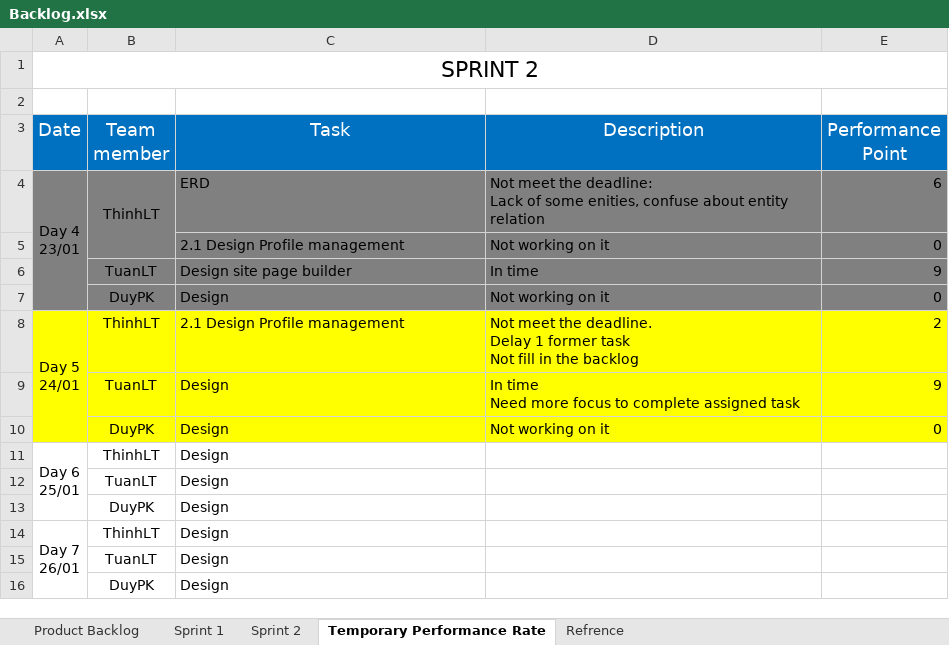
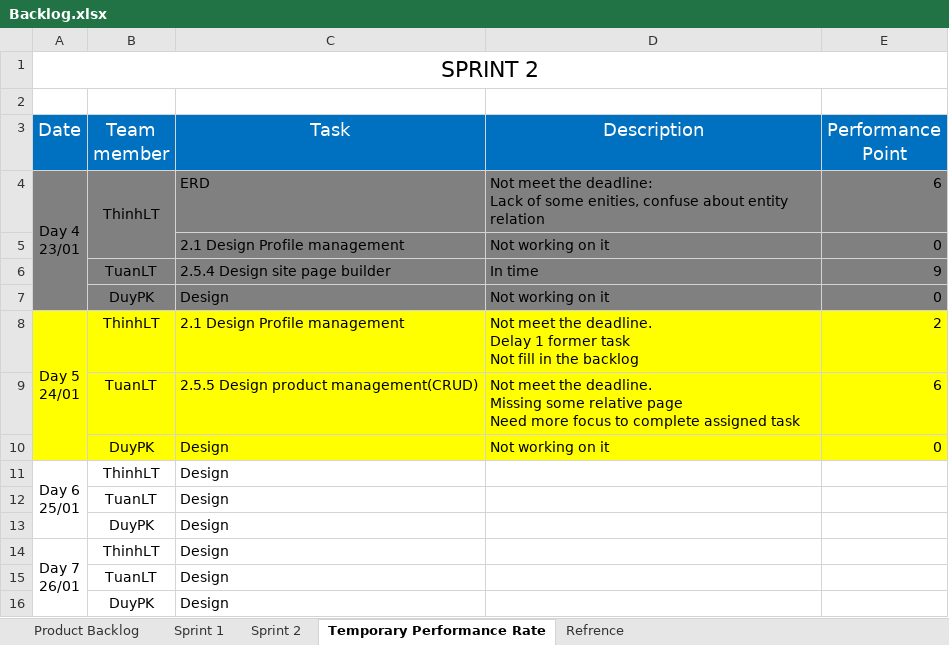
Before and after one commit to phamvanthang310/caps-team7-fu, an Excel workbook: Document/Backlog.xlsx, sheet Temporary Performance Rate, drawn as a sheet; values as stored, in another font and other column widths than the file's, no borders; removed rows and columns are numbered as before the commit, all else as after; ↵ is a line break in a cell; the diff names each change by its address in the sheet, - before the commit and + after, or states it on an @@ line.

Commit message:
Update Performance Point Day 5

```diff
--- a/Document/Backlog.xlsx (sheet Temporary Performance Rate)
+++ b/Document/Backlog.xlsx (sheet Temporary Performance Rate)
-C6 (Task): Design site page builder
+C6 (Task): 2.5.4 Design site page builder
-row 9:  | TuanLT | Design | In time ↵ Need more focus to complete assigned task | 9
+row 9:  | TuanLT | 2.5.5 Design product management(CRUD) | Not meet the deadline. ↵ Missing some relative page ↵ Need more focus to complete assigned task | 6
```
